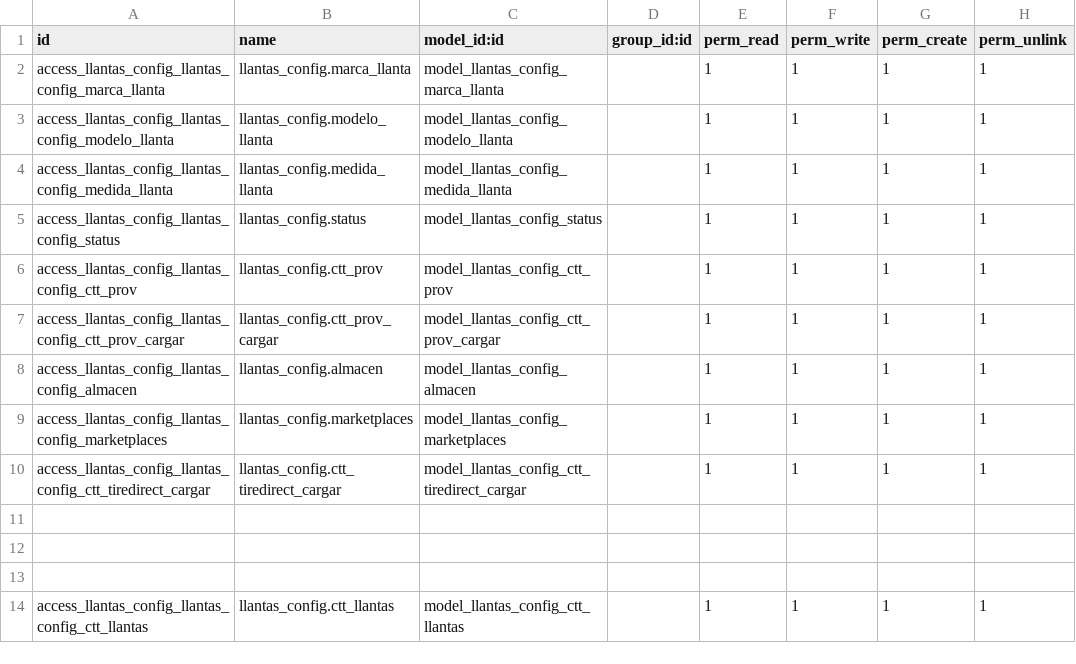
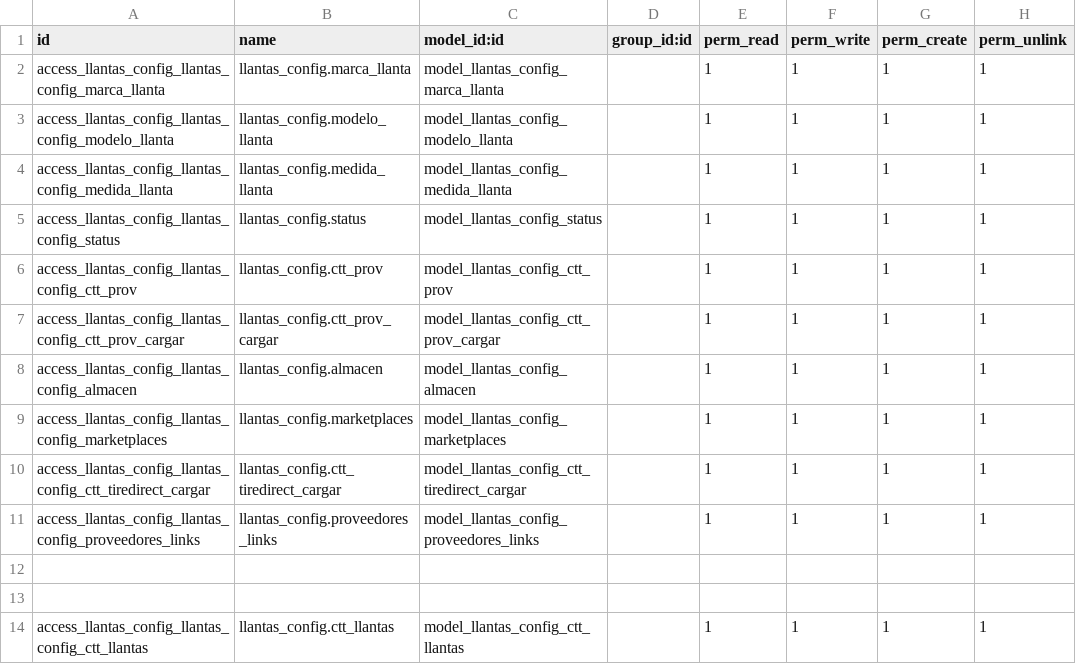
Before and after one commit to ctt-dev/invezomexico, a CSV file: llantas_config/security/ir.model.access.csv, drawn as a sheet; the diff names each change by its address in the sheet, - before the commit and + after, or states it on an @@ line.

Commit message:
[ADD] vista proveedores_url, search, etc.

```diff
--- a/llantas_config/security/ir.model.access.csv
+++ b/llantas_config/security/ir.model.access.csv
-row 11: (empty)
+row 11: access_llantas_config_llantas_config_proveedores_links | llantas_config.proveedores_links | model_llantas_config_proveedores_links |  | 1 | 1 | 1 | 1
```
Also changed, not shown: 11 other files.
